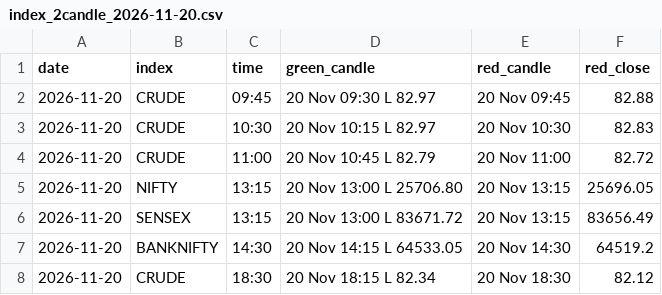
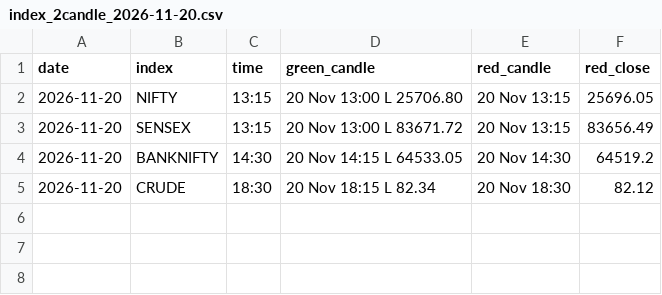
Before and after one commit to yjreddy01/gainer-agent, a CSV file: signals/index_2candle_2026-11-20.csv, drawn as a sheet; the diff names each change by its address in the sheet, - before the commit and + after, or states it on an @@ line.

```diff
--- a/signals/index_2candle_2026-11-20.csv
+++ b/signals/index_2candle_2026-11-20.csv
-row 2: 2026-11-20 | CRUDE | 09:45 | 20 Nov 09:30 L 82.97 | 20 Nov 09:45 | 82.88
-row 3: 2026-11-20 | CRUDE | 10:30 | 20 Nov 10:15 L 82.97 | 20 Nov 10:30 | 82.83
-row 4: 2026-11-20 | CRUDE | 11:00 | 20 Nov 10:45 L 82.79 | 20 Nov 11:00 | 82.72
```
Also changed, not shown: signals/index_3candle_2026-11-20.csv, 1 other file.
